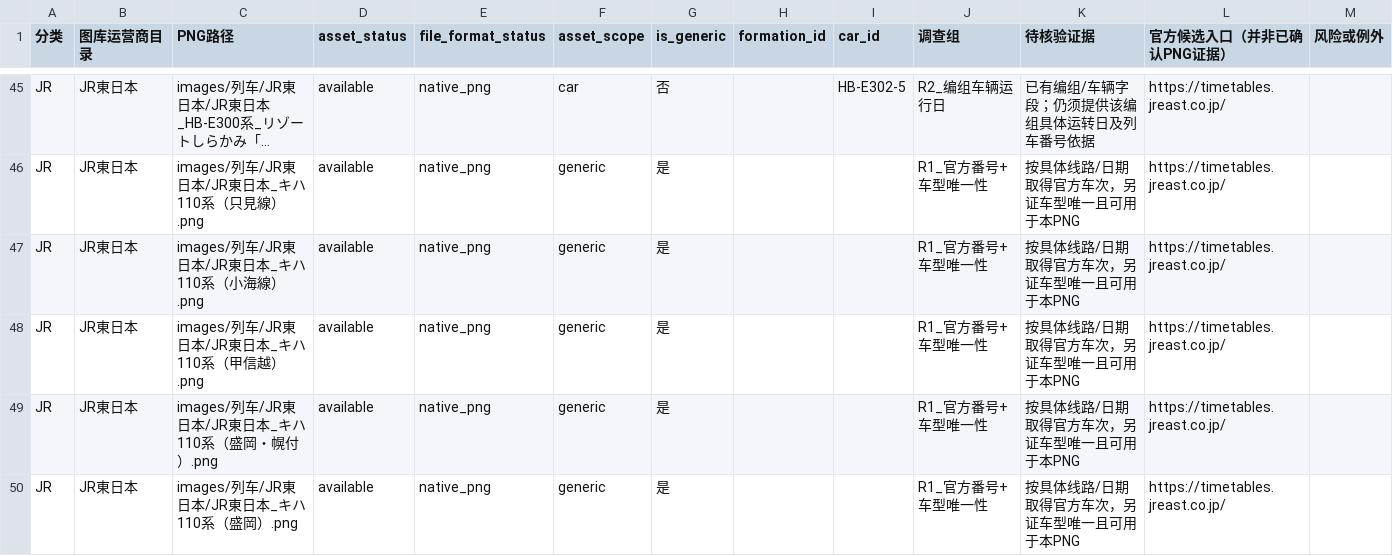
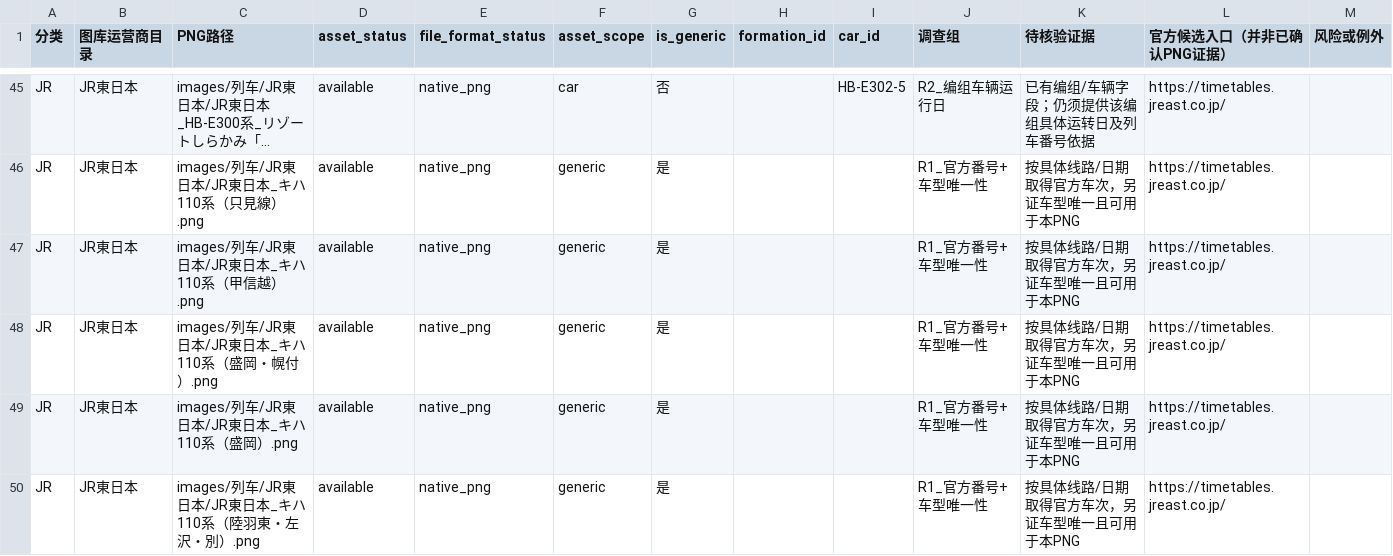
Before and after one commit to biubiu52011/pixel-tetsudo, a CSV file: data/audits/png-unmapped-source-triage-20261118.csv, drawn as a sheet; only a part is shown, gaps mark what is left out; the shorter side is filled out with more unchanged rows; long unchanged cells end in …; the diff names each change by its address in the sheet, - before the commit and + after, or states it on an @@ line.

```diff
--- a/data/audits/png-unmapped-source-triage-20261118.csv
+++ b/data/audits/png-unmapped-source-triage-20261118.csv
-row 47: JR | JR東日本 | images/列车/JR東日本/JR東日本_キハ110系（小海線）.png | available | native_png | generic | 是 |  |  | R1_官方番号+车型唯一性 | 按具体线路/日期取得官方车次，另证车型唯一且可用于本PNG | https://timetables.jreast.co.jp/
```
Also changed, not shown: data/audits/png-first-number-band-inventory-20261117.csv, 2 other files.
